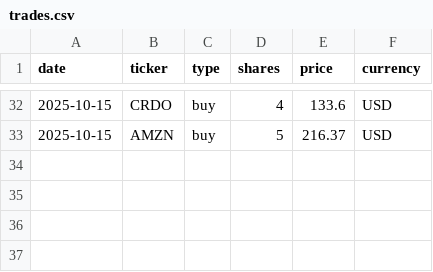
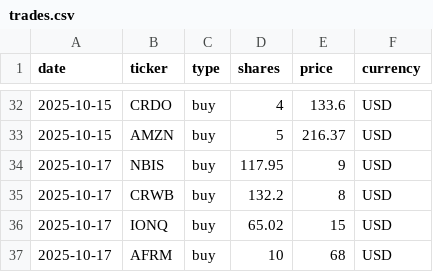
Before and after one commit to hayatonn/family_portfolio, a CSV file: portfolio/trades.csv, drawn as a sheet; only a part is shown, gaps mark what is left out.

Commit message:
Update trades.csv

```diff
--- a/portfolio/trades.csv
+++ b/portfolio/trades.csv
@@ -33 +33,5 @@
 2025-10-15,AMZN,buy,5,216.37,USD
+2025-10-17,NBIS,buy,117.95,9,USD
+2025-10-17,CRWB,buy,132.2,8,USD
+2025-10-17,IONQ,buy,65.02,15,USD
+2025-10-17,AFRM,buy,10,68,USD
```
